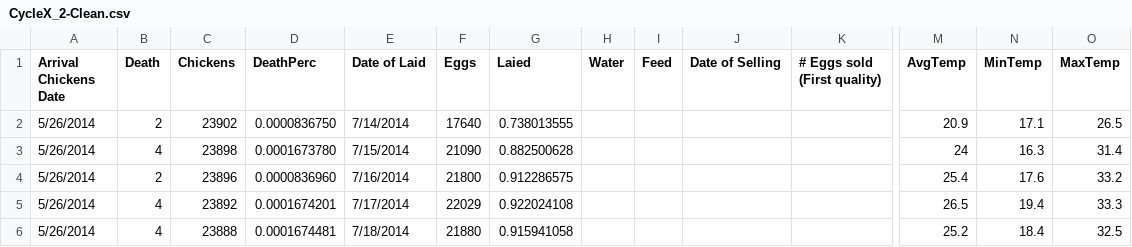
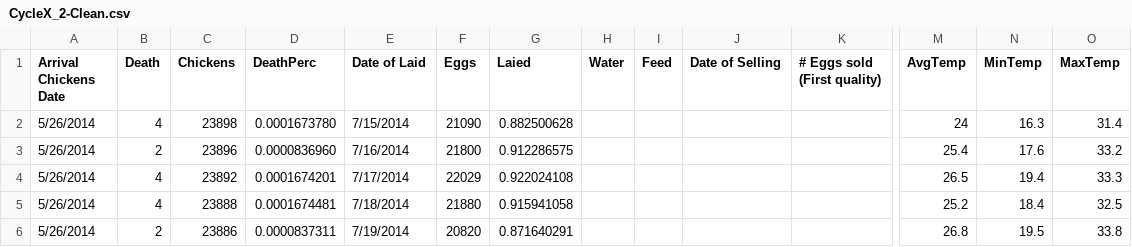
Before and after one commit to CanaliDavide/DASA--Project, a CSV file: Data/Chickens data/WithMacro/CycleX_2-Clean.csv, drawn as a sheet; only a part is shown, gaps mark what is left out; the shorter side is filled out with more unchanged rows; rows hold the shown columns only; the diff names each change by its address in the sheet, - before the commit and + after, or states it on an @@ line.

Commit message:
cyclex2 clean

```diff
--- a/Data/Chickens data/WithMacro/CycleX_2-Clean.csv
+++ b/Data/Chickens data/WithMacro/CycleX_2-Clean.csv
-row 2: 5/26/2014 | 2 | 23902 | 0.0000836750 | 7/14/2014 | 17640 | 0.738013555 |  |  |  |  | 20.9 | 17.1 | 26.5
```
